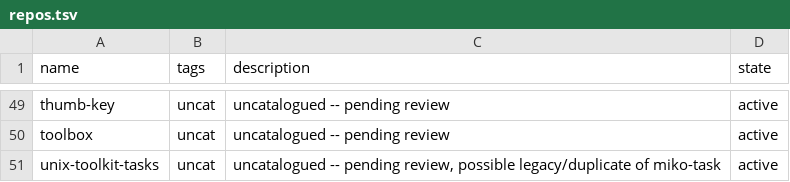
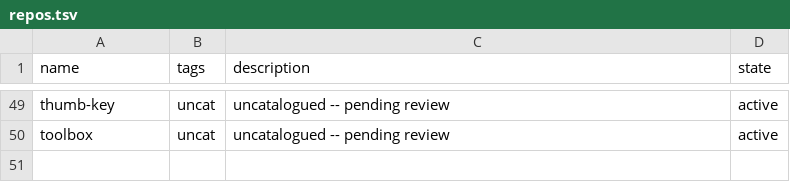
Before and after one commit to catwilo/unix-toolkit, a TSV file: repos.tsv, drawn as a sheet; only a part is shown, gaps mark what is left out; the diff names each change by its address in the sheet, - before the commit and + after, or states it on an @@ line.

Commit message:
chore(repos.tsv): remove unix-toolkit-tasks (deleted, was empty)

```diff
--- a/repos.tsv
+++ b/repos.tsv
-row 51: unix-toolkit-tasks | uncat | uncatalogued -- pending review, possible legacy/duplicate of miko-task | active
```
